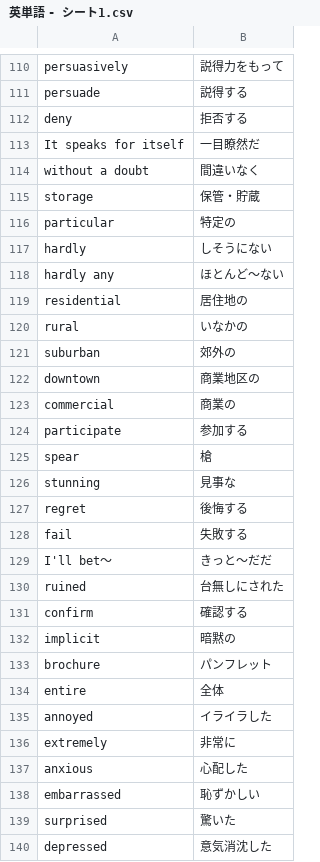
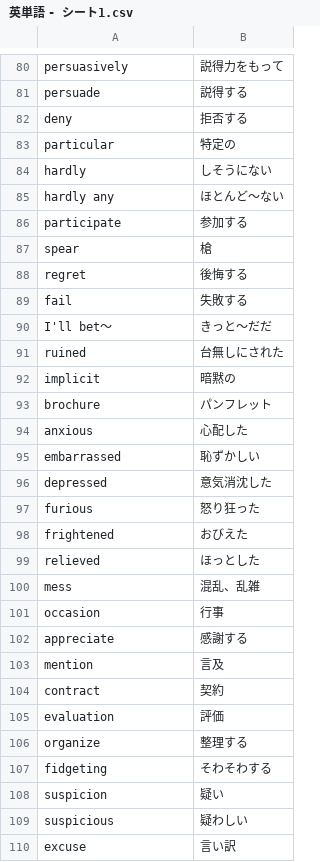
Before and after one commit to reichii2525/my-english-quiz, a CSV file: 英単語 - シート1.csv, drawn as a sheet; only a part is shown, gaps mark what is left out; the shorter side is filled out with more unchanged rows; the diff covers the shown part only.

Commit message:
Add files via upload

```diff
--- a/英単語 - シート1.csv
+++ b/英単語 - シート1.csv
@@ -113,5 +83,2 @@ persuade,説得する
 deny,拒否する
-It speaks for itself,一目瞭然だ
-without a doubt,間違いなく
-storage,保管・貯蔵
 particular,特定の
@@ -119,10 +86,4 @@ hardly,しそうにない
 hardly any,ほとんど～ない
-residential,居住地の
-rural,いなかの
-suburban,郊外の
-downtown,商業地区の
-commercial,商業の
 participate,参加する
 spear,槍
-stunning,見事な
 regret,後悔する
@@ -131,11 +92,6 @@ I'll bet～,きっと～だだ
 ruined,台無しにされた
-confirm,確認する
 implicit,暗黙の
 brochure,パンフレット
-entire,全体
-annoyed,イライラした
-extremely,非常に
 anxious,心配した
 embarrassed,恥ずかしい
-surprised,驚いた
 depressed,意気消沈した
```
Also changed, not shown: 9 added rows and 45 removed rows elsewhere in this file.
